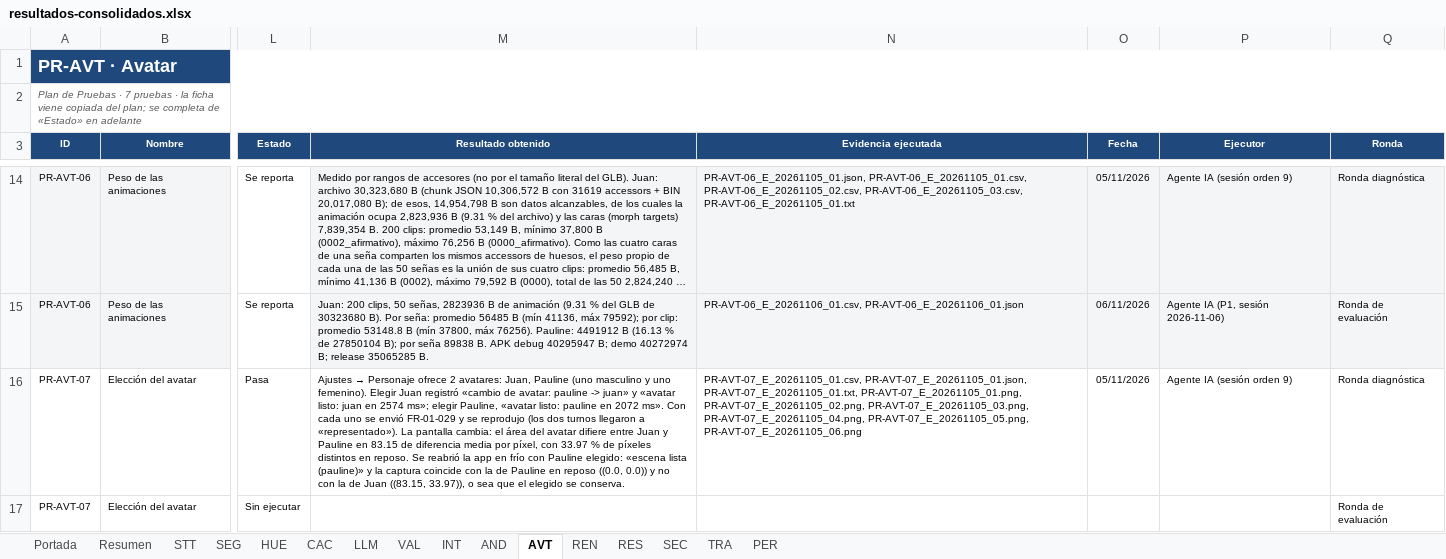
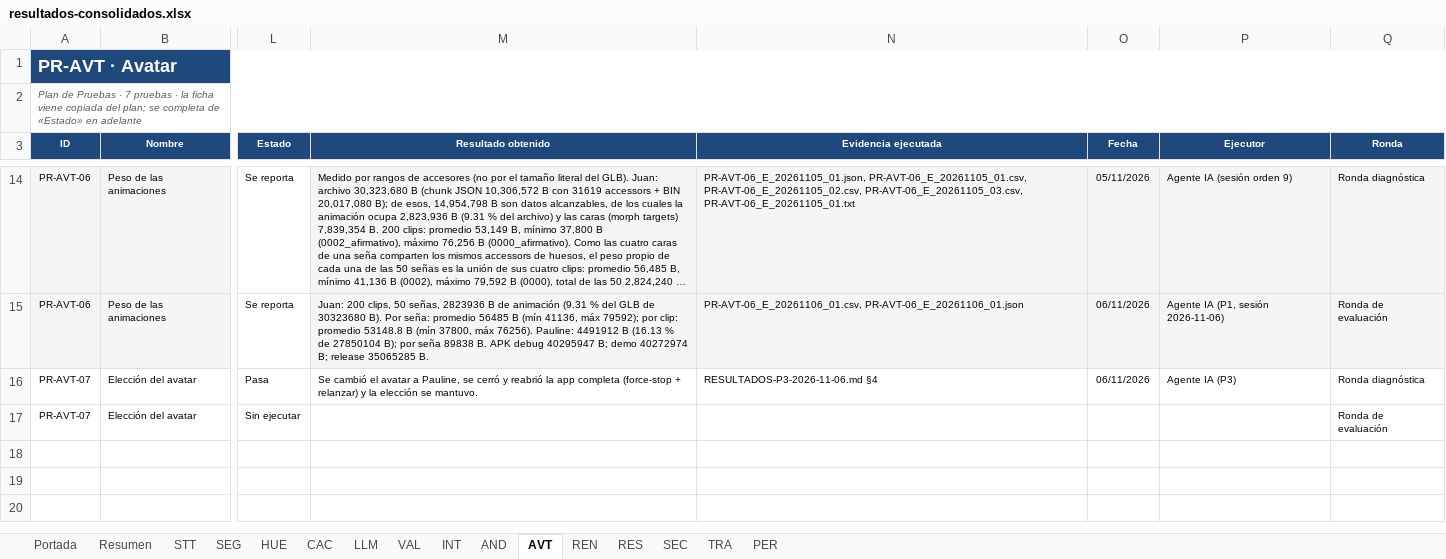
Before and after one commit to sign-ai-organization/signall-android, an Excel workbook: docs/plan-pruebas/resultados-consolidados.xlsx, sheet AVT, drawn as a sheet; only a part is shown, gaps mark what is left out; long unchanged cells end in …; values as stored, in another font and other column widths than the file's, no borders; conditional formats not drawn; the diff covers the shown part only; the diff names each change by its address in the sheet, - before the commit and + after, or states it on an @@ line.

```diff
--- a/docs/plan-pruebas/resultados-consolidados.xlsx (sheet AVT)
+++ b/docs/plan-pruebas/resultados-consolidados.xlsx (sheet AVT)
@@ M16 (Resultado obtenido): Ajustes → Personaje ofrece 2 avatares: Juan, Pauline (uno masculino y uno femenino). Elegir Juan registró «cambio de avatar: pauline -> juan» y «avatar listo: juan en 2574 ms»; elegir Pauline, «avatar listo: pauline en 2072 ms». Con cada uno se envió FR-01-029 y se reprodujo (los dos turnos llegaron a «representado»). La pantalla cambia: el área del avatar difiere entre Juan y Pauline en 83.15 de diferencia media por píxel, con 33.97 % de píxeles distintos en reposo. Se reabrió la app en frío con Pauline elegido: «escena lista (pauline)» y la captura coincide con la de Pauline en reposo ((0.0, 0.0)) y no con la de Juan ((83.15, 33.97)), o sea que el elegido se conserva. → Se cambió el avatar a Pauline, se cerró y reabrió la app completa (force-stop + relanzar) y la elección se mantuvo. @@
-N16 (Evidencia ejecutada): PR-AVT-07_E_20261105_01.csv, PR-AVT-07_E_20261105_01.json, PR-AVT-07_E_20261105_01.txt, PR-AVT-07_E_20261105_01.png, PR-AVT-07_E_20261105_02.png, PR-AVT-07_E_20261105_03.png, PR-AVT-07_E_20261105_04.png, PR-AVT-07_E_20261105_05.png, PR-AVT-07_E_20261105_06.png
+N16 (Evidencia ejecutada): RESULTADOS-P3-2026-11-06.md §4
-O16 (Fecha): 05/11/2026
+O16 (Fecha): 06/11/2026
-P16 (Ejecutor): Agente IA (sesión orden 9)
+P16 (Ejecutor): Agente IA (P3)
```
Also changed, not shown: 33 edited cells elsewhere in this sheet, sheet PER, sheet INT, sheet AND, sheet REN.
